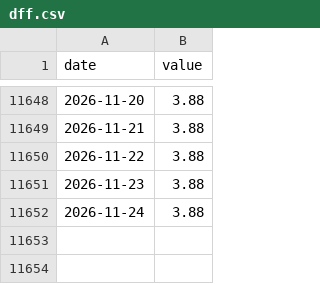
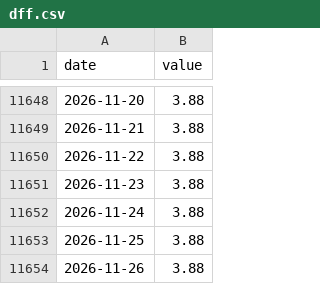
Before and after one commit to adveetag-sys/macro-dashboard, a CSV file: data/raw/dff.csv, drawn as a sheet; only a part is shown, gaps mark what is left out.

Commit message:
Data update 2026-11-27

```diff
--- a/data/raw/dff.csv
+++ b/data/raw/dff.csv
@@ -11652 +11652,3 @@ date,value
 2026-11-24,3.88
+2026-11-25,3.88
+2026-11-26,3.88
```
Also changed, not shown: data/monthly.csv, data/raw/us10.csv, 9 other files.
